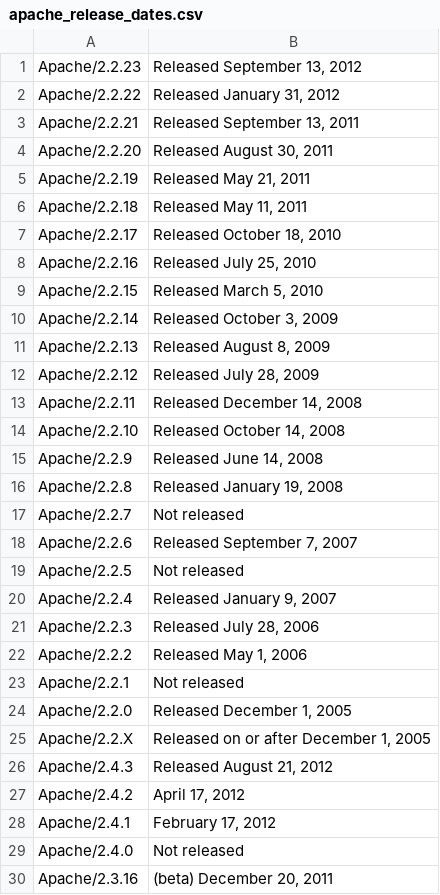
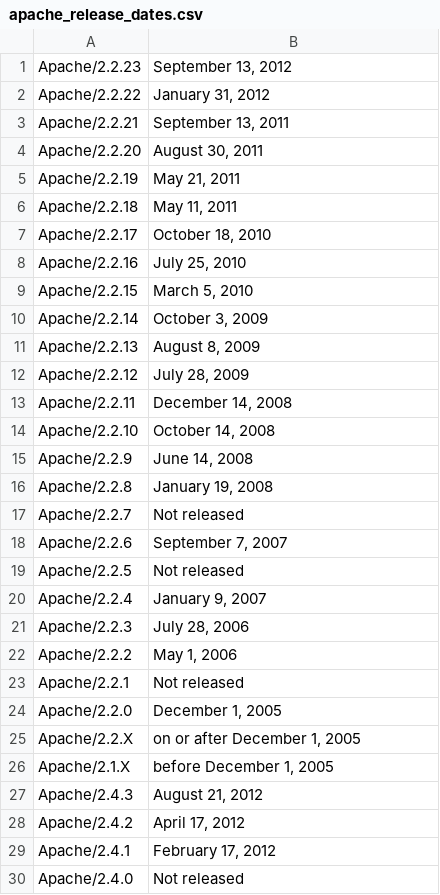
Before and after one commit to tbook/comp527-serversurvey, a CSV file: serversurvey/apache_release_dates.csv, drawn as a sheet; only a part is shown; the shorter side is filled out with more unchanged rows; the diff covers the shown part only.

```diff
--- a/serversurvey/apache_release_dates.csv
+++ b/serversurvey/apache_release_dates.csv
@@ -1,27 +1,28 @@
-"Apache/2.2.23","Released September 13, 2012"
-"Apache/2.2.22","Released January 31, 2012"
-"Apache/2.2.21","Released September 13, 2011"
-"Apache/2.2.20","Released August 30, 2011"
-"Apache/2.2.19","Released May 21, 2011"
-"Apache/2.2.18","Released May 11, 2011"
-"Apache/2.2.17","Released October 18, 2010"
-"Apache/2.2.16","Released July 25, 2010"
-"Apache/2.2.15","Released March 5, 2010"
-"Apache/2.2.14","Released October 3, 2009"
-"Apache/2.2.13","Released August 8, 2009"
-"Apache/2.2.12","Released July 28, 2009"
-"Apache/2.2.11","Released December 14, 2008"
-"Apache/2.2.10","Released October 14, 2008"
-"Apache/2.2.9","Released June 14, 2008"
-"Apache/2.2.8","Released January 19, 2008"
+"Apache/2.2.23","September 13, 2012"
+"Apache/2.2.22","January 31, 2012"
+"Apache/2.2.21","September 13, 2011"
+"Apache/2.2.20","August 30, 2011"
+"Apache/2.2.19","May 21, 2011"
+"Apache/2.2.18","May 11, 2011"
+"Apache/2.2.17","October 18, 2010"
+"Apache/2.2.16","July 25, 2010"
+"Apache/2.2.15","March 5, 2010"
+"Apache/2.2.14","October 3, 2009"
+"Apache/2.2.13","August 8, 2009"
+"Apache/2.2.12","July 28, 2009"
+"Apache/2.2.11","December 14, 2008"
+"Apache/2.2.10","October 14, 2008"
+"Apache/2.2.9","June 14, 2008"
+"Apache/2.2.8","January 19, 2008"
 "Apache/2.2.7","Not released"
-"Apache/2.2.6","Released September 7, 2007"
+"Apache/2.2.6","September 7, 2007"
 "Apache/2.2.5","Not released"
-"Apache/2.2.4","Released January 9, 2007"
-"Apache/2.2.3","Released July 28, 2006"
-"Apache/2.2.2","Released May 1, 2006"
+"Apache/2.2.4","January 9, 2007"
+"Apache/2.2.3","July 28, 2006"
+"Apache/2.2.2","May 1, 2006"
 "Apache/2.2.1","Not released"
-"Apache/2.2.0","Released December 1, 2005"
-"Apache/2.2.X","Released on or after December 1, 2005"
-"Apache/2.4.3","Released August 21, 2012"
+"Apache/2.2.0","December 1, 2005"
+"Apache/2.2.X","on or after December 1, 2005"
+"Apache/2.1.X","before December 1, 2005"
+"Apache/2.4.3","August 21, 2012"
 "Apache/2.4.2","April 17, 2012"
```
Also changed, not shown: 11 added rows elsewhere in this file, 1 other file.
